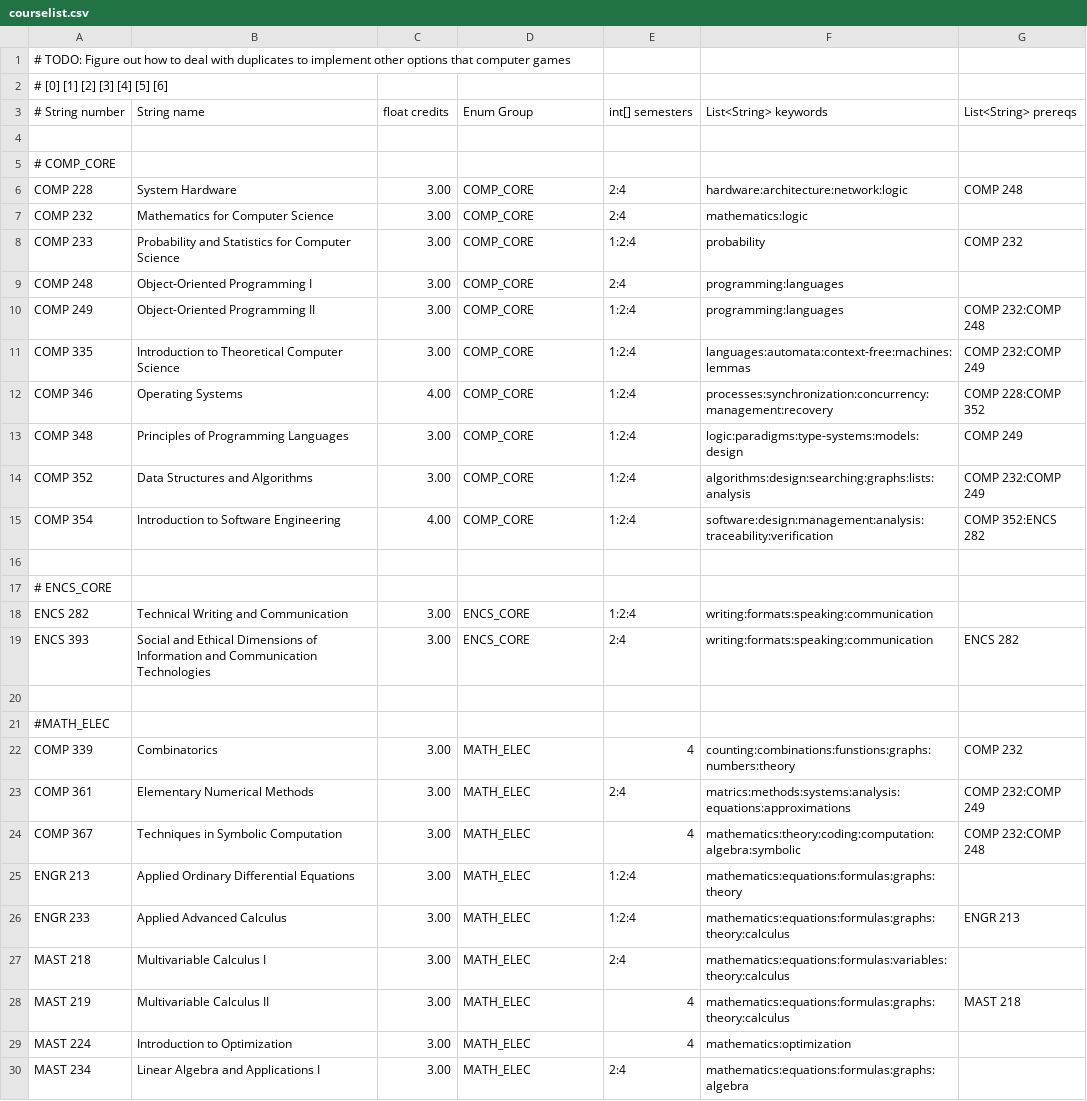
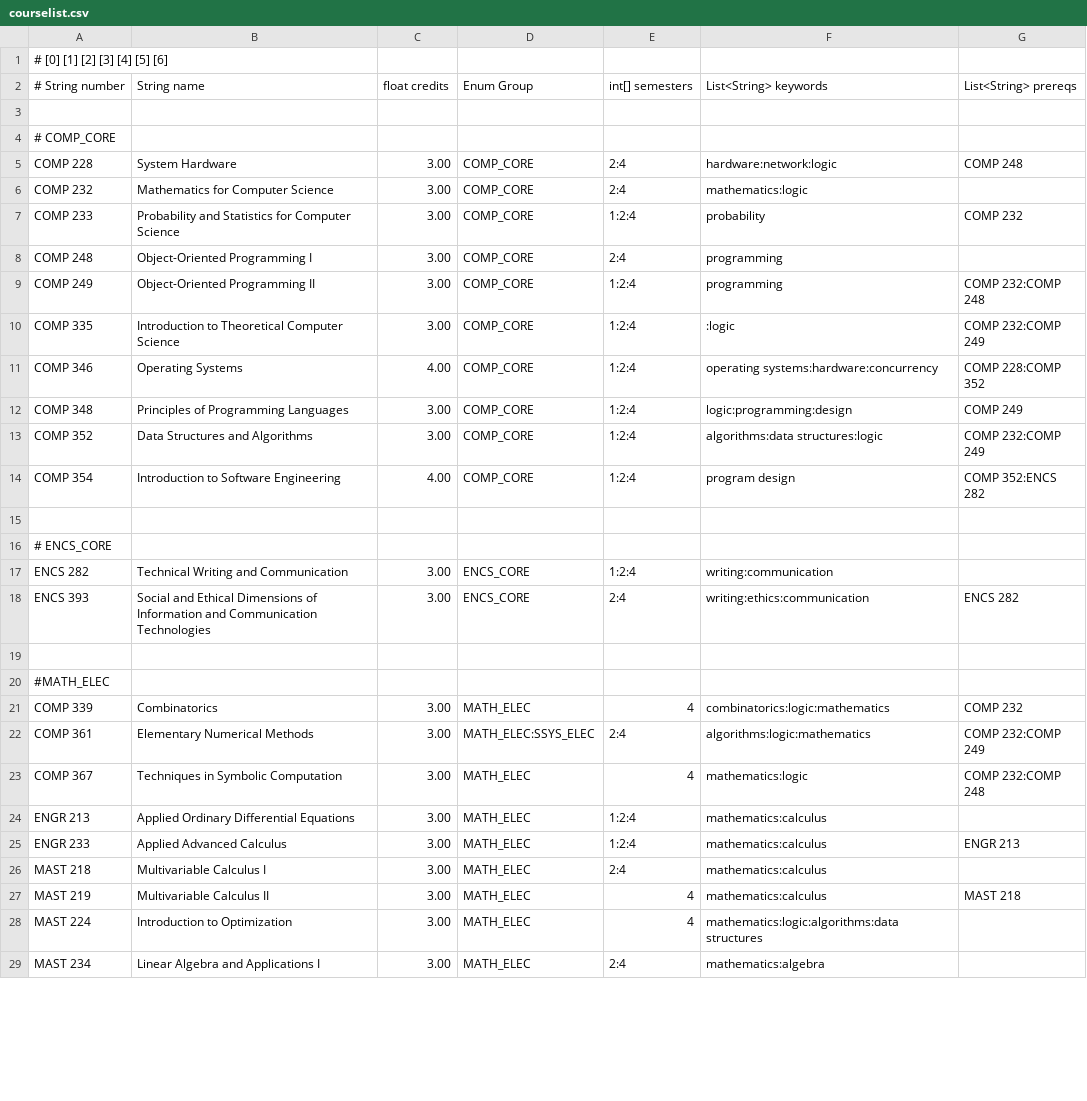
Before and after one commit to mafaucher/course-advisor, a CSV file: courselist.csv, drawn as a sheet; only a part is shown; the diff covers the shown part only.

Commit message:
partial work, fixed keywords in courselist.csv

```diff
--- a/courselist.csv
+++ b/courselist.csv
@@ -1,2 +1 @@
-# TODO: Figure out how to deal with duplicates to implement other options that computer games
 # [0]           [1]         [2]           [3]        [4]             [5]                   [6]
@@ -5,26 +4,26 @@
 # COMP_CORE
-COMP 228,System Hardware,3.00,COMP_CORE,2:4,hardware:architecture:network:logic,COMP 248
+COMP 228,System Hardware,3.00,COMP_CORE,2:4,hardware:network:logic,COMP 248
 COMP 232,Mathematics for Computer Science,3.00,COMP_CORE,2:4,mathematics:logic,
 COMP 233,Probability and Statistics for Computer Science,3.00,COMP_CORE,1:2:4,probability,COMP 232
-COMP 248,Object-Oriented Programming I,3.00,COMP_CORE,2:4,programming:languages,
-COMP 249,Object-Oriented Programming II,3.00,COMP_CORE,1:2:4,programming:languages,COMP 232:COMP 248
-COMP 335,Introduction to Theoretical Computer Science,3.00,COMP_CORE,1:2:4,languages:automata:context-free:machines:lemmas,COMP 232:COMP 249
-COMP 346,Operating Systems,4.00,COMP_CORE,1:2:4,processes:synchronization:concurrency:management:recovery,COMP 228:COMP 352
-COMP 348,Principles of Programming Languages,3.00,COMP_CORE,1:2:4,logic:paradigms:type-systems:models:design,COMP 249
-COMP 352,Data Structures and Algorithms,3.00,COMP_CORE,1:2:4,algorithms:design:searching:graphs:lists:analysis,COMP 232:COMP 249
-COMP 354,Introduction to Software Engineering,4.00,COMP_CORE,1:2:4,software:design:management:analysis:traceability:verification,COMP 352:ENCS 282
+COMP 248,Object-Oriented Programming I,3.00,COMP_CORE,2:4,programming,
+COMP 249,Object-Oriented Programming II,3.00,COMP_CORE,1:2:4,programming,COMP 232:COMP 248
+COMP 335,Introduction to Theoretical Computer Science,3.00,COMP_CORE,1:2:4,:logic,COMP 232:COMP 249
+COMP 346,Operating Systems,4.00,COMP_CORE,1:2:4,operating systems:hardware:concurrency,COMP 228:COMP 352
+COMP 348,Principles of Programming Languages,3.00,COMP_CORE,1:2:4,logic:programming:design,COMP 249
+COMP 352,Data Structures and Algorithms,3.00,COMP_CORE,1:2:4,algorithms:data structures:logic,COMP 232:COMP 249
+COMP 354,Introduction to Software Engineering,4.00,COMP_CORE,1:2:4,program design,COMP 352:ENCS 282
 
 # ENCS_CORE
-ENCS 282,Technical Writing and Communication,3.00,ENCS_CORE,1:2:4,writing:formats:speaking:communication,
-ENCS 393,Social and Ethical Dimensions of Information and Communication Technologies,3.00,ENCS_CORE,2:4,writing:formats:speaking:communication,ENCS 282
+ENCS 282,Technical Writing and Communication,3.00,ENCS_CORE,1:2:4,writing:communication,
+ENCS 393,Social and Ethical Dimensions of Information and Communication Technologies,3.00,ENCS_CORE,2:4,writing:ethics:communication,ENCS 282
 
 #MATH_ELEC
-COMP 339,Combinatorics,3.00,MATH_ELEC,4,counting:combinations:funstions:graphs:numbers:theory,COMP 232
-COMP 361,Elementary Numerical Methods,3.00,MATH_ELEC,2:4,matrics:methods:systems:analysis:equations:approximations,COMP 232:COMP 249
-COMP 367,Techniques in Symbolic Computation,3.00,MATH_ELEC,4,mathematics:theory:coding:computation:algebra:symbolic,COMP 232:COMP 248
-ENGR 213,Applied Ordinary Differential Equations,3.00,MATH_ELEC,1:2:4,mathematics:equations:formulas:graphs:theory,
-ENGR 233,Applied Advanced Calculus,3.00,MATH_ELEC,1:2:4,mathematics:equations:formulas:graphs:theory:calculus,ENGR 213
-MAST 218,Multivariable Calculus I,3.00,MATH_ELEC,2:4,mathematics:equations:formulas:variables:theory:calculus,
-MAST 219,Multivariable Calculus II,3.00,MATH_ELEC,4,mathematics:equations:formulas:graphs:theory:calculus,MAST 218
-MAST 224,Introduction to Optimization,3.00,MATH_ELEC,4,mathematics:optimization,
-MAST 234,Linear Algebra and Applications I,3.00,MATH_ELEC,2:4,mathematics:equations:formulas:graphs:algebra,
+COMP 339,Combinatorics,3.00,MATH_ELEC,4,combinatorics:logic:mathematics,COMP 232
+COMP 361,Elementary Numerical Methods,3.00,MATH_ELEC:SSYS_ELEC,2:4,algorithms:logic:mathematics,COMP 232:COMP 249
+COMP 367,Techniques in Symbolic Computation,3.00,MATH_ELEC,4,mathematics:logic,COMP 232:COMP 248
+ENGR 213,Applied Ordinary Differential Equations,3.00,MATH_ELEC,1:2:4,mathematics:calculus,
+ENGR 233,Applied Advanced Calculus,3.00,MATH_ELEC,1:2:4,mathematics:calculus,ENGR 213
+MAST 218,Multivariable Calculus I,3.00,MATH_ELEC,2:4,mathematics:calculus,
+MAST 219,Multivariable Calculus II,3.00,MATH_ELEC,4,mathematics:calculus,MAST 218
+MAST 224,Introduction to Optimization,3.00,MATH_ELEC,4,mathematics:logic:algorithms:data structures,
+MAST 234,Linear Algebra and Applications I,3.00,MATH_ELEC,2:4,mathematics:algebra,
```
Also changed, not shown: 25 removed rows and 66 edited cells elsewhere in this file, 4 other files.
